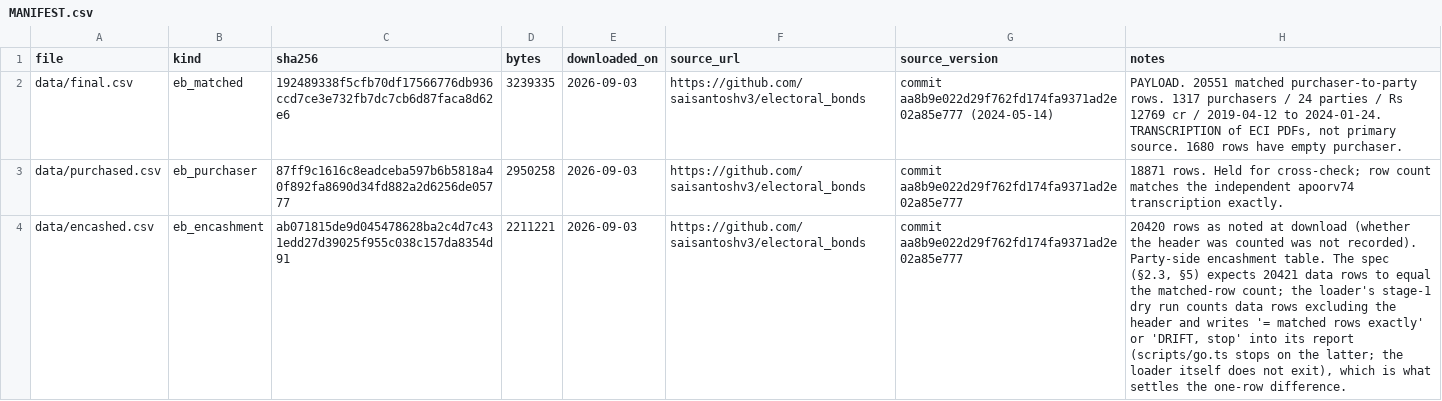
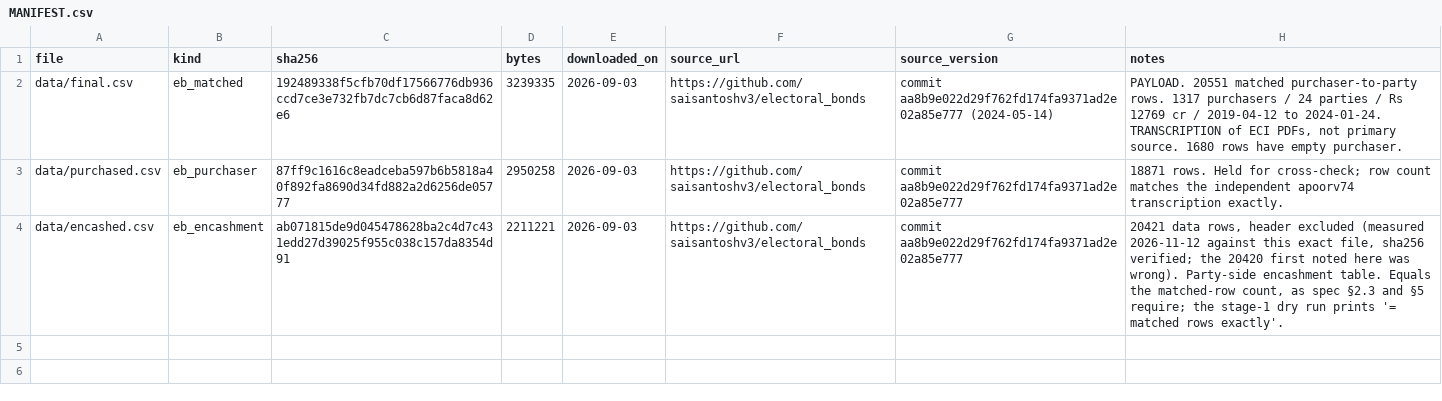
Before and after one commit to neginegineginegi/Aryavarta, a CSV file: data/raw/electoral-bonds/MANIFEST.csv, drawn as a sheet; the diff names each change by its address in the sheet, - before the commit and + after, or states it on an @@ line.

```diff
--- a/data/raw/electoral-bonds/MANIFEST.csv
+++ b/data/raw/electoral-bonds/MANIFEST.csv
-H4 (notes): 20420 rows as noted at download (whether the header was counted was not recorded). Party-side encashment table. The spec (§2.3, §5) expects 20421 data rows to equal the matched-row count; the loader's stage-1 dry run counts data rows excluding the header and writes '= matched rows exactly' or 'DRIFT, stop' into its report (scripts/go.ts stops on the latter; the loader itself does not exit), which is what settles the one-row difference.
+H4 (notes): 20421 data rows, header excluded (measured 2026-11-12 against this exact file, sha256 verified; the 20420 first noted here was wrong). Party-side encashment table. Equals the matched-row count, as spec §2.3 and §5 require; the stage-1 dry run prints '= matched rows exactly'.
```
Also changed, not shown: data/raw/tcpd-rs/PARTY_RESOLUTIONS.csv, 2 other files.
